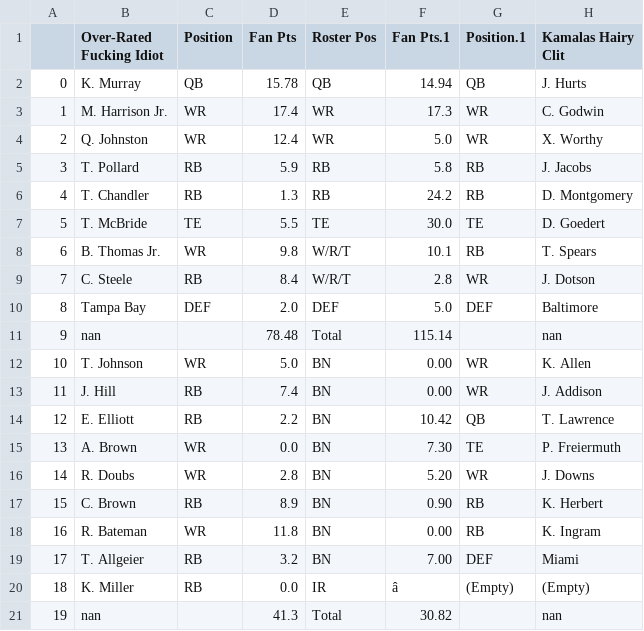
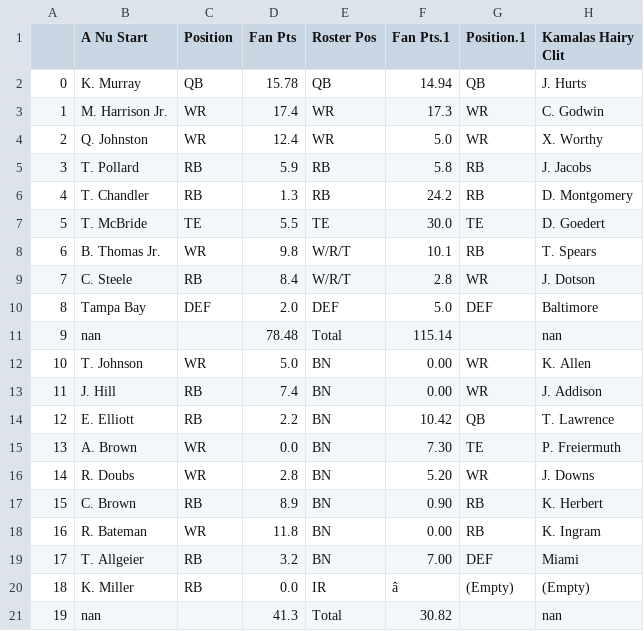
Before and after one commit to pureslurp/sunnyvale, a CSV file: matchup_data/week3/matchup_3.csv, drawn as a sheet.

```diff
--- a/matchup_data/week3/matchup_3.csv
+++ b/matchup_data/week3/matchup_3.csv
@@ -1,2 +1,2 @@
-,Over-Rated Fucking Idiot,Position,Fan Pts,Roster Pos,Fan Pts.1,Position.1,Kamalas Hairy Clit
+,A Nu Start,Position,Fan Pts,Roster Pos,Fan Pts.1,Position.1,Kamalas Hairy Clit
 0,K. Murray,QB,15.78,QB,14.94,QB,J. Hurts
```
Also changed, not shown: matchup_data/week3/matchup_4.csv.
